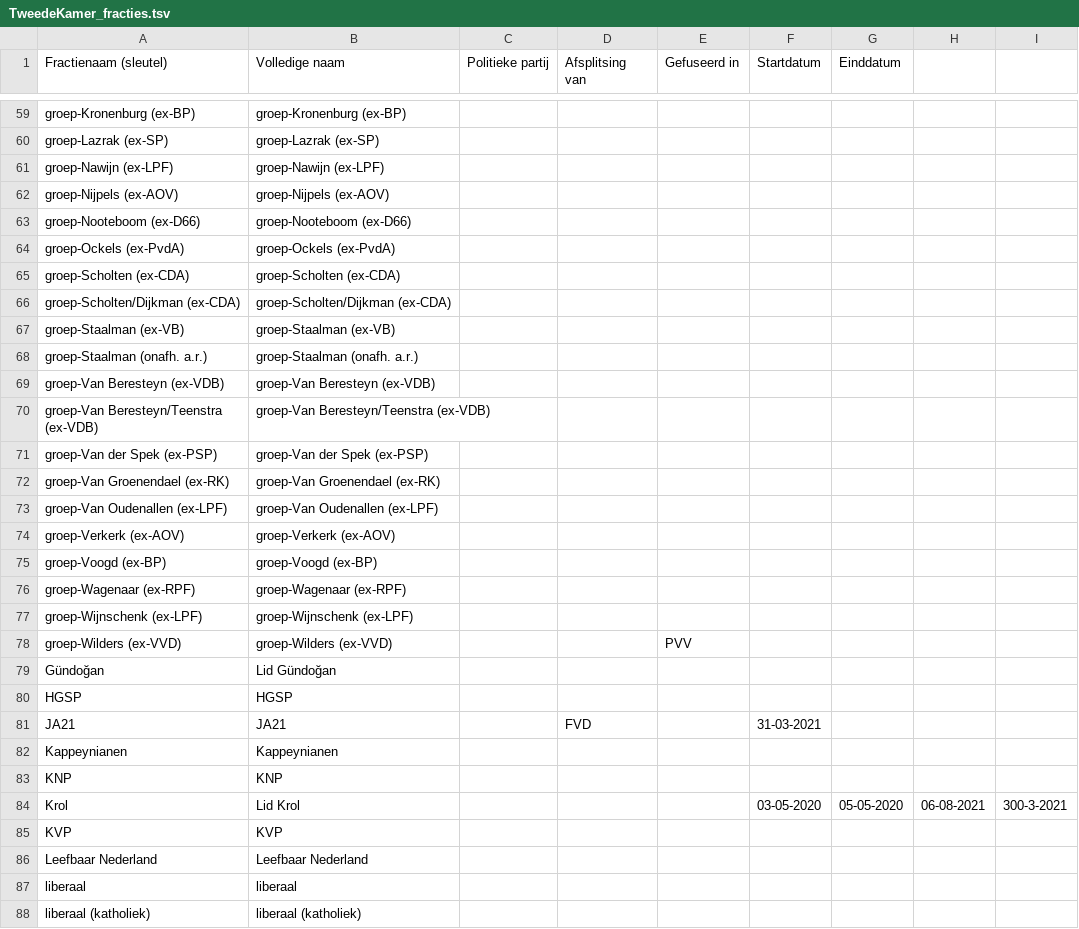
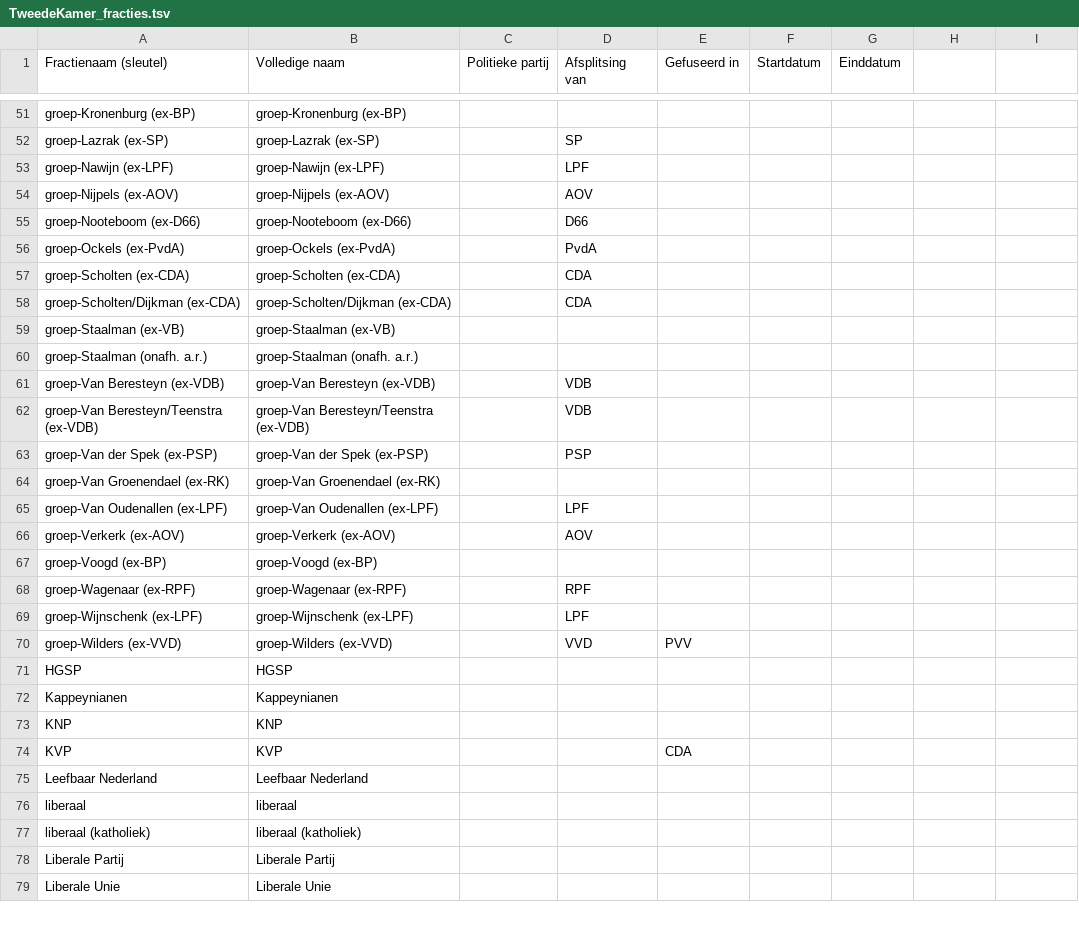
Before and after one commit to Datagraver/Publieke-data, a TSV file: TweedeKamer/TweedeKamer_fracties.tsv, drawn as a sheet; only a part is shown, gaps mark what is left out; the shorter side is filled out with more unchanged rows; the diff covers the shown part only.

```diff
--- a/TweedeKamer/TweedeKamer_fracties.tsv
+++ b/TweedeKamer/TweedeKamer_fracties.tsv
@@ -60,7 +52,7 @@ groep-Kronenburg (ex-BP)	groep-Kronenburg (ex-BP)
-groep-Lazrak (ex-SP)	groep-Lazrak (ex-SP)							
-groep-Nawijn (ex-LPF)	groep-Nawijn (ex-LPF)							
-groep-Nijpels (ex-AOV)	groep-Nijpels (ex-AOV)							
-groep-Nooteboom (ex-D66)	groep-Nooteboom (ex-D66)							
-groep-Ockels (ex-PvdA)	groep-Ockels (ex-PvdA)							
-groep-Scholten (ex-CDA)	groep-Scholten (ex-CDA)							
-groep-Scholten/Dijkman (ex-CDA)	groep-Scholten/Dijkman (ex-CDA)							
+groep-Lazrak (ex-SP)	groep-Lazrak (ex-SP)		SP							
+groep-Nawijn (ex-LPF)	groep-Nawijn (ex-LPF)		LPF							
+groep-Nijpels (ex-AOV)	groep-Nijpels (ex-AOV)		AOV							
+groep-Nooteboom (ex-D66)	groep-Nooteboom (ex-D66)		D66							
+groep-Ockels (ex-PvdA)	groep-Ockels (ex-PvdA)		PvdA							
+groep-Scholten (ex-CDA)	groep-Scholten (ex-CDA)		CDA							
+groep-Scholten/Dijkman (ex-CDA)	groep-Scholten/Dijkman (ex-CDA)		CDA							
@@ -69,3 +61,3 @@ groep-Staalman (onafh. a.r.)	groep-Staalman (onafh. a.r.)
-groep-Van Beresteyn (ex-VDB)	groep-Van Beresteyn (ex-VDB)							
-groep-Van Beresteyn/Teenstra (ex-VDB)	groep-Van Beresteyn/Teenstra (ex-VDB)							
-groep-Van der Spek (ex-PSP)	groep-Van der Spek (ex-PSP)							
+groep-Van Beresteyn (ex-VDB)	groep-Van Beresteyn (ex-VDB)		VDB							
+groep-Van Beresteyn/Teenstra (ex-VDB)	groep-Van Beresteyn/Teenstra (ex-VDB)		VDB							
+groep-Van der Spek (ex-PSP)	groep-Van der Spek (ex-PSP)		PSP							
@@ -73,2 +65,2 @@ groep-Van Groenendael (ex-RK)	groep-Van Groenendael (ex-RK)
-groep-Van Oudenallen (ex-LPF)	groep-Van Oudenallen (ex-LPF)							
-groep-Verkerk (ex-AOV)	groep-Verkerk (ex-AOV)							
+groep-Van Oudenallen (ex-LPF)	groep-Van Oudenallen (ex-LPF)		LPF							
+groep-Verkerk (ex-AOV)	groep-Verkerk (ex-AOV)		AOV							
@@ -76,4 +68,3 @@ groep-Voogd (ex-BP)	groep-Voogd (ex-BP)
-groep-Wagenaar (ex-RPF)	groep-Wagenaar (ex-RPF)							
-groep-Wijnschenk (ex-LPF)	groep-Wijnschenk (ex-LPF)							
-groep-Wilders (ex-VVD)	groep-Wilders (ex-VVD)			PVV				
-Gündoğan	Lid Gündoğan							
+groep-Wagenaar (ex-RPF)	groep-Wagenaar (ex-RPF)		RPF							
+groep-Wijnschenk (ex-LPF)	groep-Wijnschenk (ex-LPF)		LPF							
+groep-Wilders (ex-VVD)	groep-Wilders (ex-VVD)		VVD	PVV						
@@ -81 +71,0 @@ HGSP	HGSP
-JA21	JA21		FVD		31-03-2021			
@@ -84,2 +74 @@ KNP	KNP
-Krol	Lid Krol				03-05-2020	05-05-2020	06-08-2021	300-3-2021
-KVP	KVP							
+KVP	KVP			CDA						
```
Also changed, not shown: 6 added rows, 3 removed rows, 15 moved rows and 26 edited cells elsewhere in this file, TweedeKamer/TweedeKamer_personen.tsv, 1 other file.
